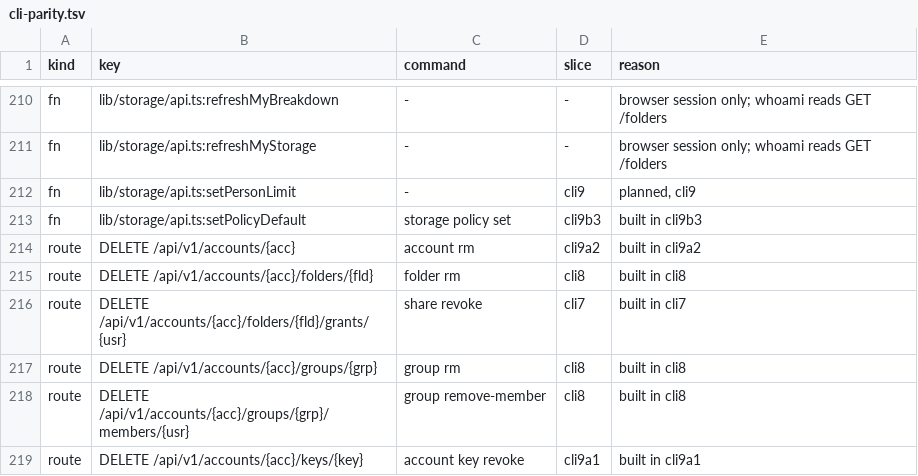
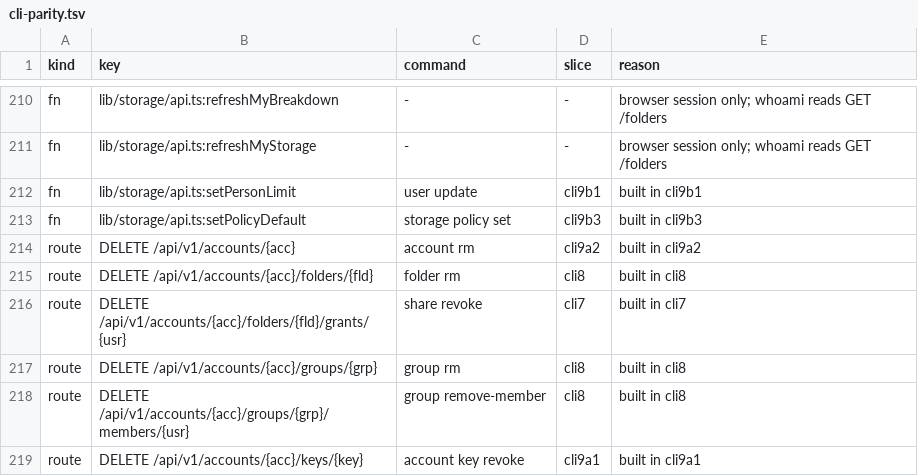
Before and after one commit to shukiv/selfcloud, a TSV file: docs/cli-parity.tsv, drawn as a sheet; only a part is shown, gaps mark what is left out.

Commit message:
docs: the web's person limit is user update --quota on the command line

```diff
--- a/docs/cli-parity.tsv
+++ b/docs/cli-parity.tsv
@@ -211,3 +211,3 @@ fn	lib/storage/api.ts:refreshMyBreakdown	-	-	browser session only; whoami reads
 fn	lib/storage/api.ts:refreshMyStorage	-	-	browser session only; whoami reads GET /folders
-fn	lib/storage/api.ts:setPersonLimit	-	cli9	planned, cli9
+fn	lib/storage/api.ts:setPersonLimit	user update	cli9b1	built in cli9b1
 fn	lib/storage/api.ts:setPolicyDefault	storage policy set	cli9b3	built in cli9b3
```
